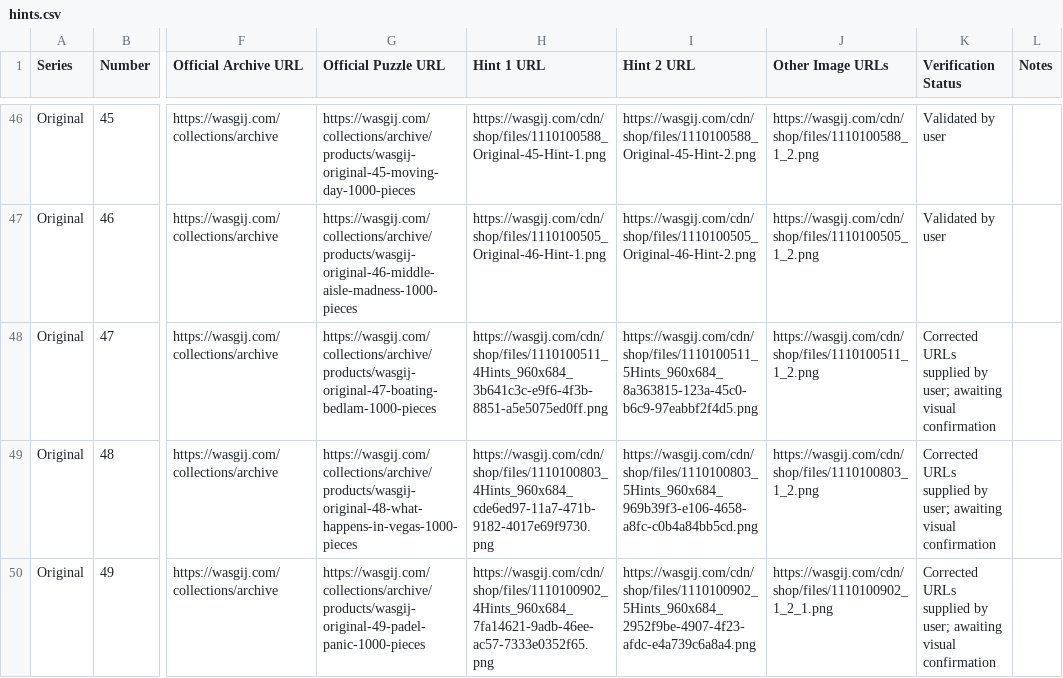
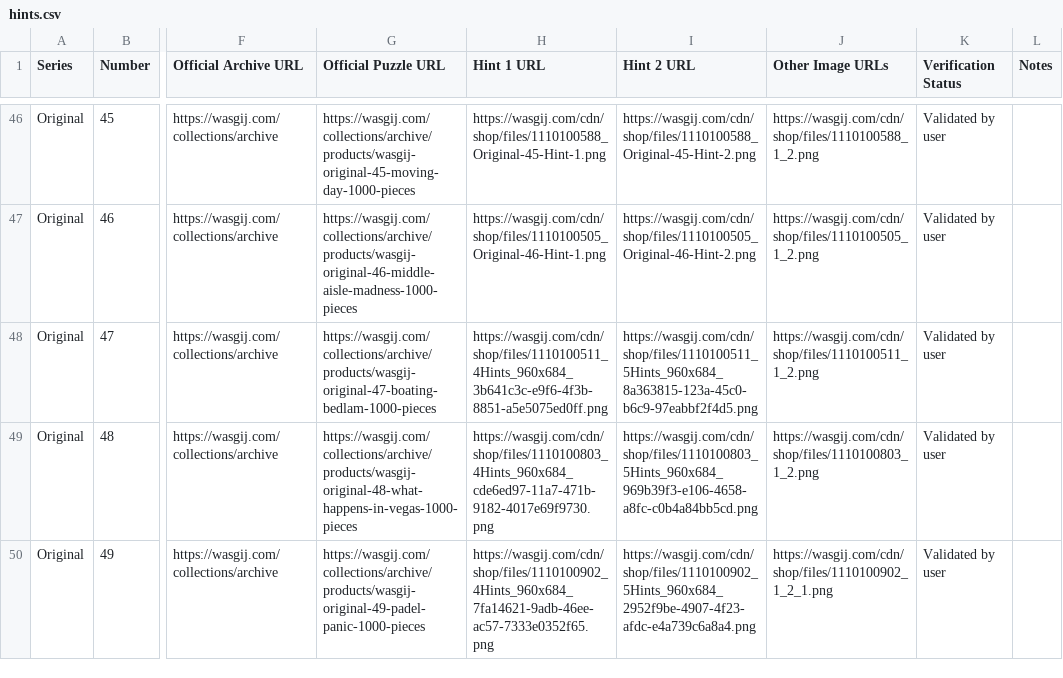
Before and after one commit to Matt-Owen-81/wasgij, a CSV file: hints.csv, drawn as a sheet; only a part is shown, gaps mark what is left out; the diff names each change by its address in the sheet, - before the commit and + after, or states it on an @@ line.

Commit message:
Complete user validation of Original 01–49 box and hint images

```diff
--- a/hints.csv
+++ b/hints.csv
-K48:K50 (Verification Status): Corrected URLs supplied by user; awaiting visual confirmation
+K48:K50 (Verification Status): Validated by user
```
